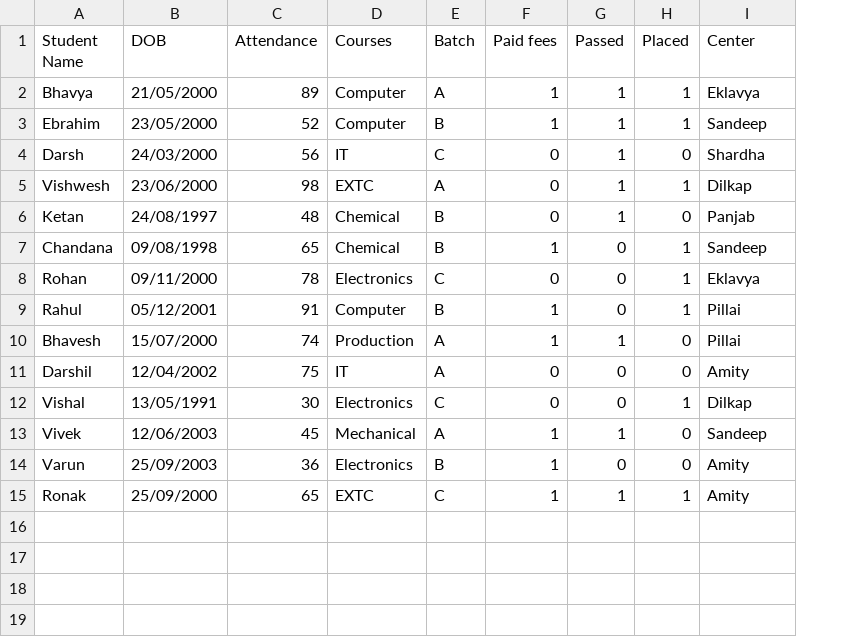
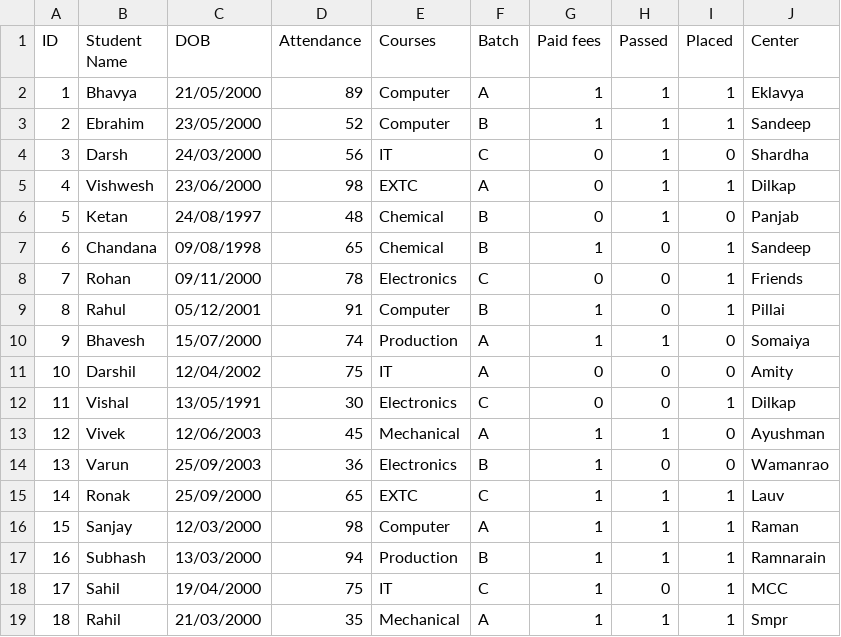
Before and after one commit to IndiaCFG3/team-73, a CSV file: datasets/student_data.csv, drawn as a sheet; addresses are those after the commit; the diff names each change by its address in the sheet, - before the commit and + after, or states it on an @@ line.

Commit message:
dataset added

```diff
--- a/datasets/student_data.csv
+++ b/datasets/student_data.csv
+column A (ID), rows 2-15: 1 | 2 | 3 | 4 | 5 | 6 | 7 | 8 | 9 | 10 | 11 | 12 | 13 | 14
-J8 (Center): Eklavya
+J8 (Center): Friends
-J10 (Center): Pillai
+J10 (Center): Somaiya
-J13 (Center): Sandeep
+J13 (Center): Ayushman
-J14 (Center): Amity
+J14 (Center): Wamanrao
-J15 (Center): Amity
+J15 (Center): Lauv
+row 16: 15 | Sanjay | 12/03/2000 | 98 | Computer | A | 1 | 1 | 1 | Raman
+row 17: 16 | Subhash | 13/03/2000 | 94 | Production | B | 1 | 1 | 1 | Ramnarain
+row 18: 17 | Sahil | 19/04/2000 | 75 | IT | C | 1 | 0 | 1 | MCC
+row 19: 18 | Rahil | 21/03/2000 | 35 | Mechanical | A | 1 | 1 | 1 | Smpr
```
